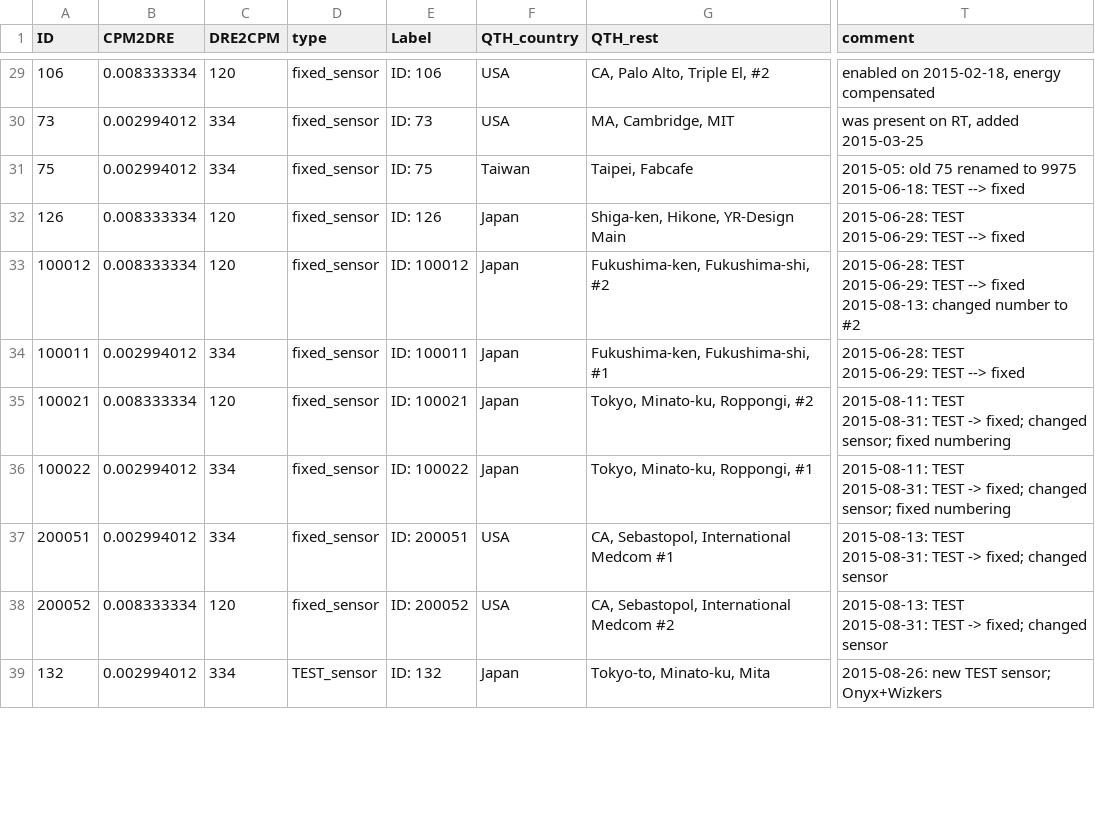
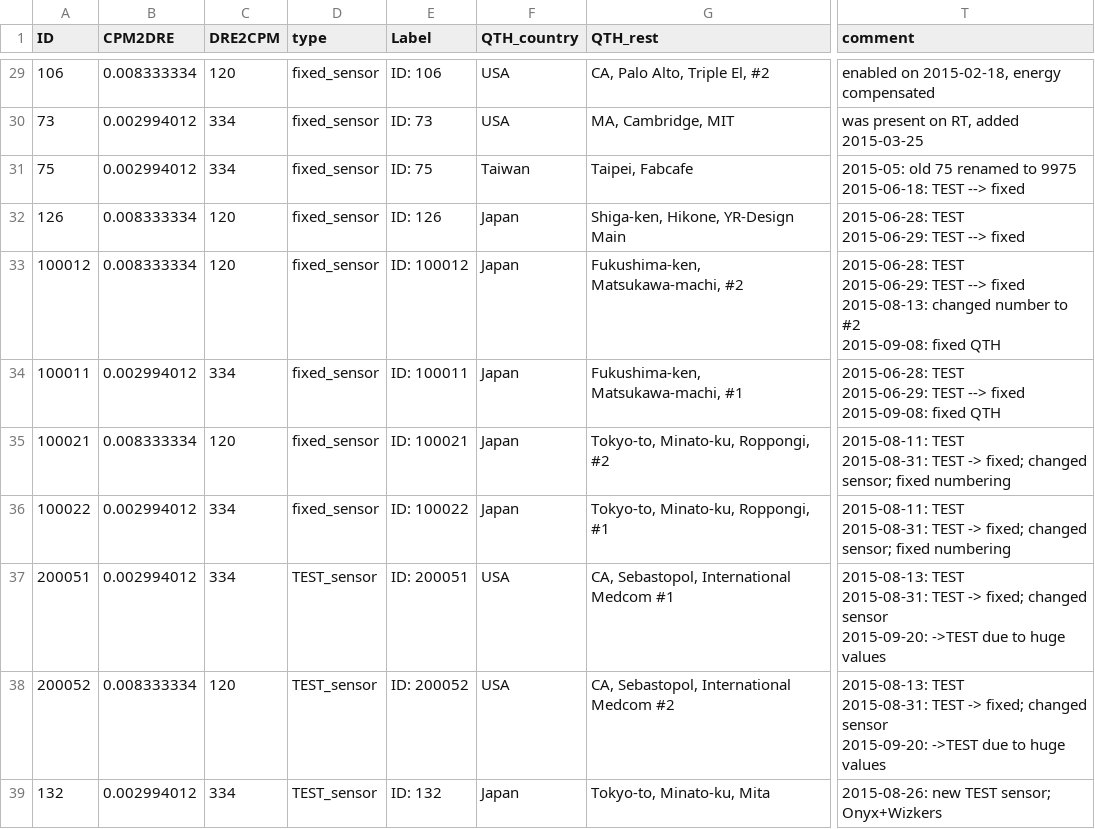
Before and after one commit to thinrope/fixed_sensor_visualization, a CSV file: in/nGeigie_map.csv, drawn as a sheet; only a part is shown, gaps mark what is left out; ↵ is a line break in a cell; the diff covers the shown part only; the diff names each change by its address in the sheet, - before the commit and + after, or states it on an @@ line.

```diff
--- a/in/nGeigie_map.csv
+++ b/in/nGeigie_map.csv
-G33 (QTH_rest): Fukushima-ken, Fukushima-shi, #2
+G33 (QTH_rest): Fukushima-ken, Matsukawa-machi, #2
-T33 (comment): …to #2
+T33 (comment): …to #2 ↵ 2015-09-08: fixed QTH
-G34 (QTH_rest): Fukushima-ken, Fukushima-shi, #1
+G34 (QTH_rest): Fukushima-ken, Matsukawa-machi, #1
-T34 (comment): …--> fixed
+T34 (comment): …--> fixed ↵ 2015-09-08: fixed QTH
-G35 (QTH_rest): Tokyo, Minato-ku, Roppongi, #2
+G35 (QTH_rest): Tokyo-to, Minato-ku, Roppongi, #2
-G36 (QTH_rest): Tokyo, Minato-ku, Roppongi, #1
+G36 (QTH_rest): Tokyo-to, Minato-ku, Roppongi, #1
-D37:D38 (type): fixed_sensor
+D37:D38 (type): TEST_sensor
-T37:T38 (comment): …changed sensor
+T37:T38 (comment): …changed sensor ↵ 2015-09-20: ->TEST due to huge values
```
Also changed, not shown: 2 added rows and 6 edited cells elsewhere in this file, 1 other file.
